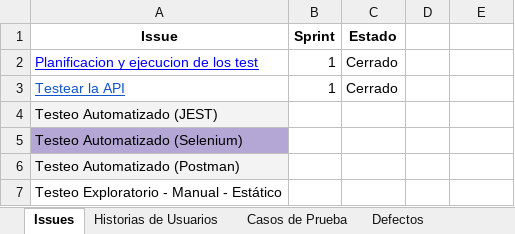
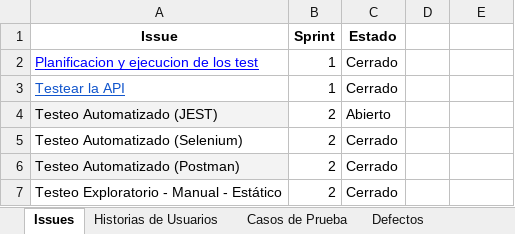
Before and after one commit to AdrianMoncada/Car-Rental, an Excel workbook: testing/PI_MORGAM_Grupo4.xlsx, sheet Issues, drawn as a sheet; values as stored, in another font and other column widths than the file's, no borders; charts and pictures and conditional formats not drawn; the diff names each change by its address in the sheet, - before the commit and + after, or states it on an @@ line.

```diff
--- a/testing/PI_MORGAM_Grupo4.xlsx (sheet Issues)
+++ b/testing/PI_MORGAM_Grupo4.xlsx (sheet Issues)
-B4:B7 (Sprint): (empty)
+B4:B7 (Sprint): 2
-C4 (Estado): (empty)
+C4 (Estado): Abierto
-A5 fill: #B4A7D6
+A5 fill: none
-C5:C7 (Estado): (empty)
+C5:C7 (Estado): Cerrado
```
Also changed, not shown: sheet Casos de Prueba, sheet Defectos, sheet Historias de Usuarios, other sheet tabs, charts or pictures, 1 other file.
